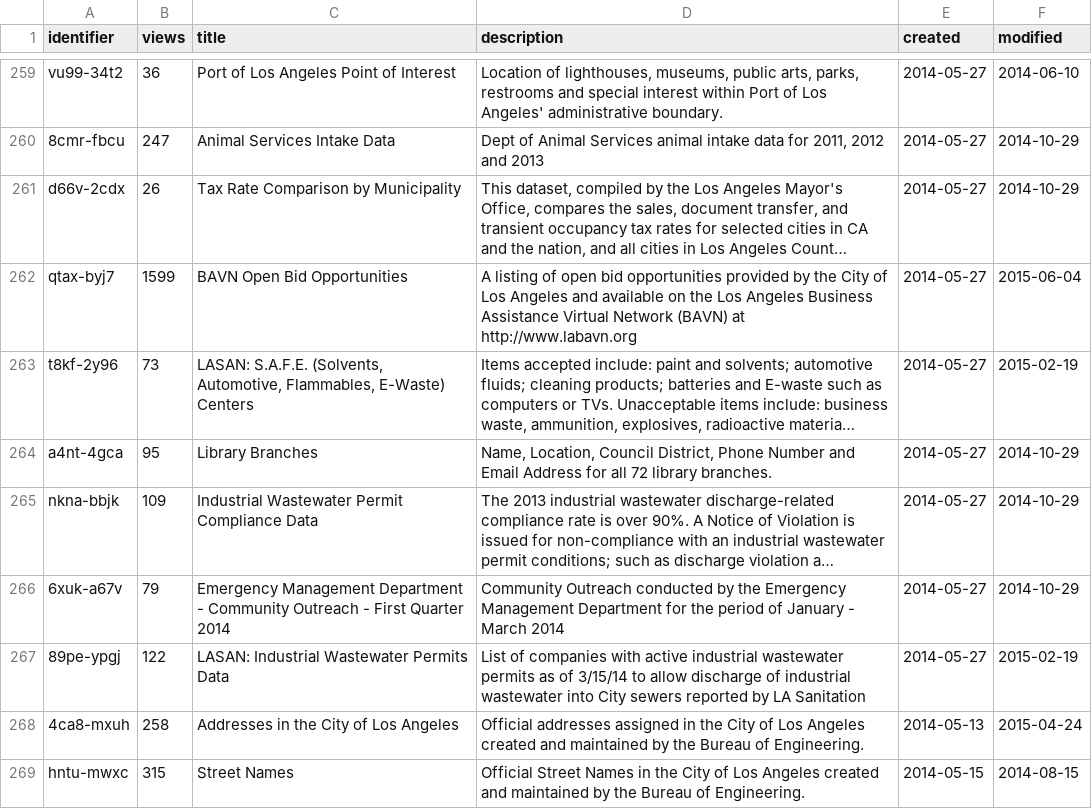
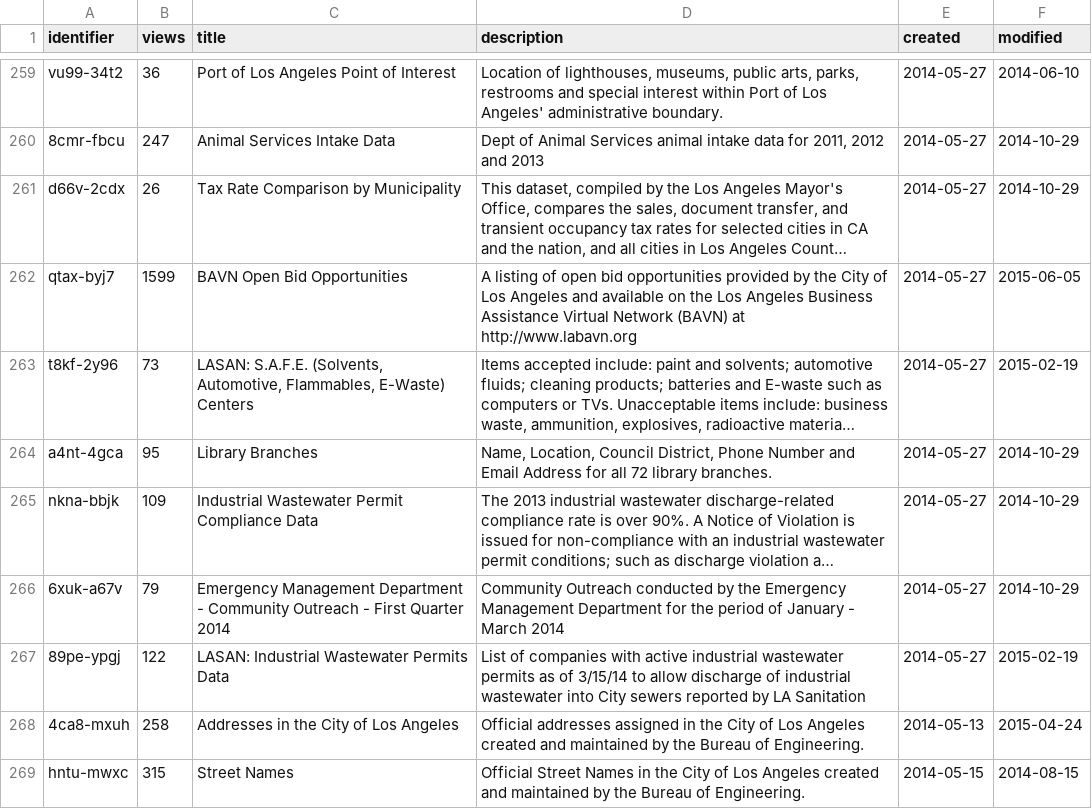
Before and after one commit to josephlei/socrata-meta, a CSV file: LOS ANGELES - METADATA.csv, drawn as a sheet; only a part is shown, gaps mark what is left out; long unchanged cells end in …; the diff covers the shown part only; the diff names each change by its address in the sheet, - before the commit and + after, or states it on an @@ line.

```diff
--- a/LOS ANGELES - METADATA.csv
+++ b/LOS ANGELES - METADATA.csv
-F262 (modified): 2015-06-04
+F262 (modified): 2015-06-05
```
Also changed, not shown: 6 removed rows and 8 edited cells elsewhere in this file, LOS ANGELES - KEYWORDS.csv.
